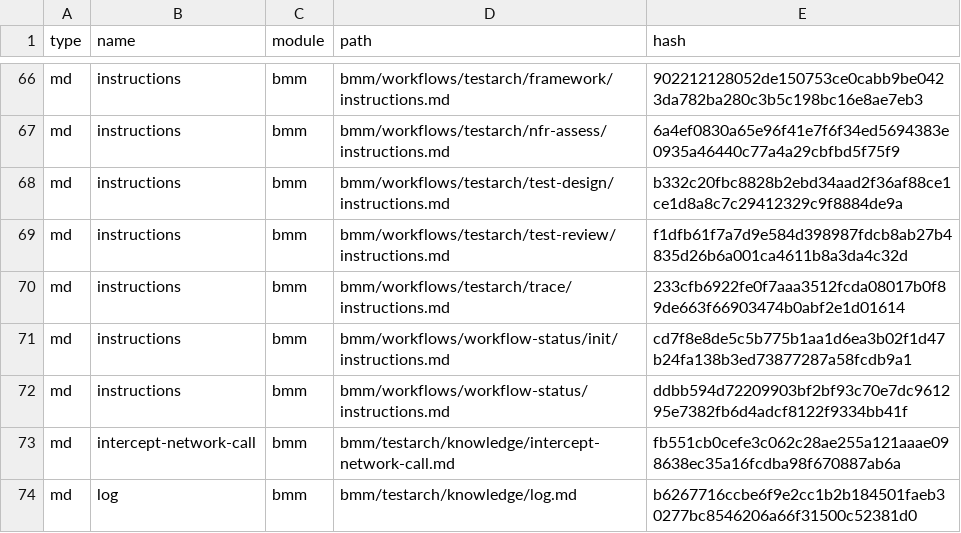
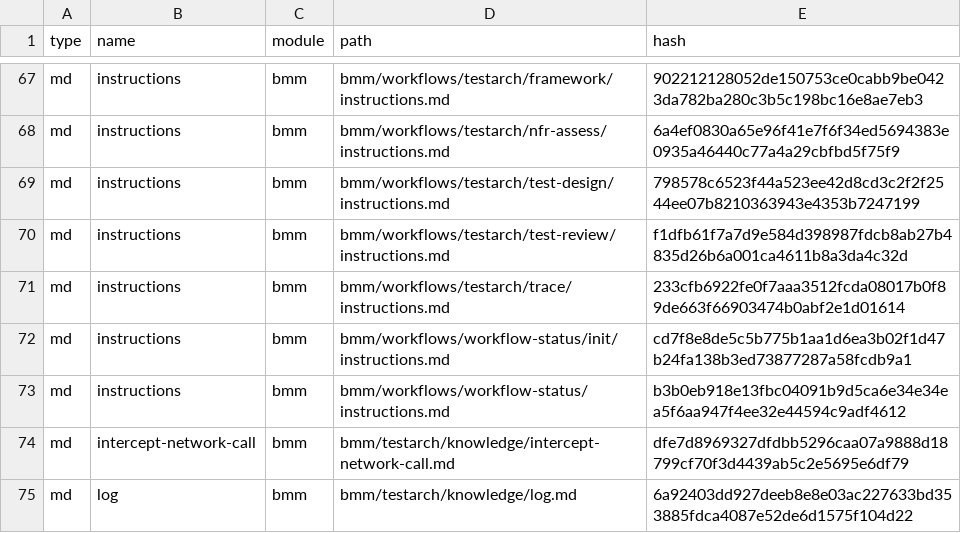
Before and after one commit to devicemanager/p2p-ai-agents, a CSV file: _bmad/_config/files-manifest.csv, drawn as a sheet; only a part is shown, gaps mark what is left out; the diff covers the shown part only.

```diff
--- a/_bmad/_config/files-manifest.csv
+++ b/_bmad/_config/files-manifest.csv
@@ -67,3 +68,3 @@ type,name,module,path,hash
 "md","instructions","bmm","bmm/workflows/testarch/nfr-assess/instructions.md","6a4ef0830a65e96f41e7f6f34ed5694383e0935a46440c77a4a29cbfbd5f75f9"
-"md","instructions","bmm","bmm/workflows/testarch/test-design/instructions.md","b332c20fbc8828b2ebd34aad2f36af88ce1ce1d8a8c7c29412329c9f8884de9a"
+"md","instructions","bmm","bmm/workflows/testarch/test-design/instructions.md","798578c6523f44a523ee42d8cd3c2f2f2544ee07b8210363943e4353b7247199"
 "md","instructions","bmm","bmm/workflows/testarch/test-review/instructions.md","f1dfb61f7a7d9e584d398987fdcb8ab27b4835d26b6a001ca4611b8a3da4c32d"
@@ -71,4 +72,4 @@ type,name,module,path,hash
 "md","instructions","bmm","bmm/workflows/workflow-status/init/instructions.md","cd7f8e8de5c5b775b1aa1d6ea3b02f1d47b24fa138b3ed73877287a58fcdb9a1"
-"md","instructions","bmm","bmm/workflows/workflow-status/instructions.md","ddbb594d72209903bf2bf93c70e7dc961295e7382fb6d4adcf8122f9334bb41f"
-"md","intercept-network-call","bmm","bmm/testarch/knowledge/intercept-network-call.md","fb551cb0cefe3c062c28ae255a121aaae098638ec35a16fcdba98f670887ab6a"
-"md","log","bmm","bmm/testarch/knowledge/log.md","b6267716ccbe6f9e2cc1b2b184501faeb30277bc8546206a66f31500c52381d0"
+"md","instructions","bmm","bmm/workflows/workflow-status/instructions.md","b3b0eb918e13fbc04091b9d5ca6e34e34ea5f6aa947f4ee32e44594c9adf4612"
+"md","intercept-network-call","bmm","bmm/testarch/knowledge/intercept-network-call.md","dfe7d8969327dfdbb5296caa07a9888d18799cf70f3d4439ab5c2e5695e6df79"
+"md","log","bmm","bmm/testarch/knowledge/log.md","6a92403dd927deeb8e8e03ac227633bd353885fdca4087e52de6d1575f104d22"
```
Also changed, not shown: 1 added row, 1 removed row and 34 edited cells elsewhere in this file, 48 other files.
